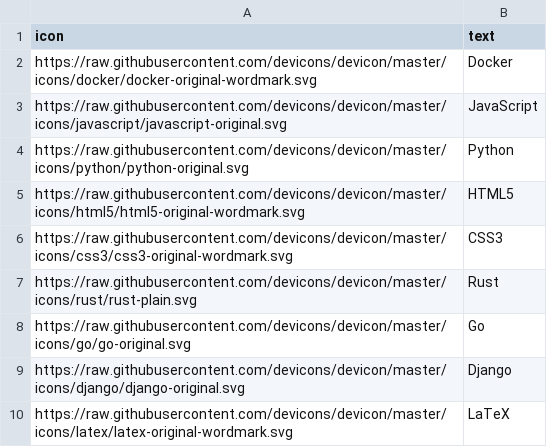
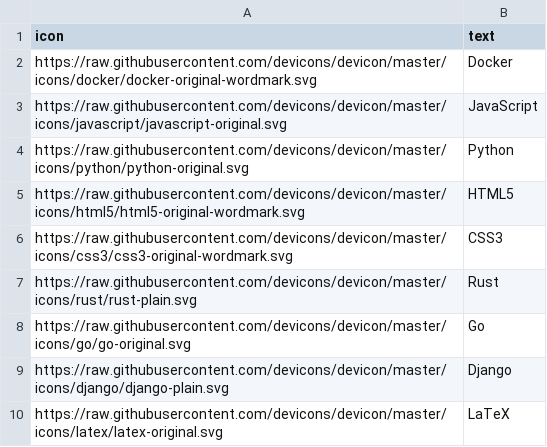
Before and after one commit to LukasLow/LukasLow, a CSV file: bildchen/main.csv, drawn as a sheet.

Commit message:
Update icons for Django and LaTeX

```diff
--- a/bildchen/main.csv
+++ b/bildchen/main.csv
@@ -8,3 +8,3 @@ https://raw.githubusercontent.com/devicons/devicon/master/icons/rust/rust-plain.
 https://raw.githubusercontent.com/devicons/devicon/master/icons/go/go-original.svg,Go
-https://raw.githubusercontent.com/devicons/devicon/master/icons/django/django-original.svg,Django
-https://raw.githubusercontent.com/devicons/devicon/master/icons/latex/latex-original-wordmark.svg,LaTeX
+https://raw.githubusercontent.com/devicons/devicon/master/icons/django/django-plain.svg,Django
+https://raw.githubusercontent.com/devicons/devicon/master/icons/latex/latex-original.svg,LaTeX
```
